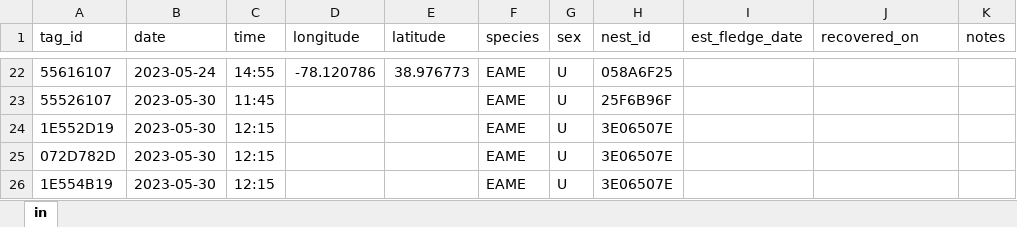
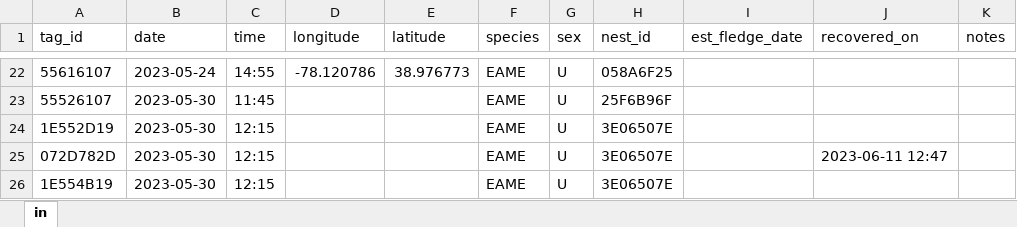
Before and after one commit to bsevansunc/oxbow, an Excel workbook: deployed_tags.xlsx, sheet in, drawn as a sheet; only a part is shown, gaps mark what is left out; values as stored, in another font and other column widths than the file's, no borders; the diff names each change by its address in the sheet, - before the commit and + after, or states it on an @@ line.

Commit message:
added recovery of 072072D782D

```diff
--- a/deployed_tags.xlsx (sheet in)
+++ b/deployed_tags.xlsx (sheet in)
-J25 (recovered_on): (empty)
+J25 (recovered_on): 2023-06-11 12:47
```
